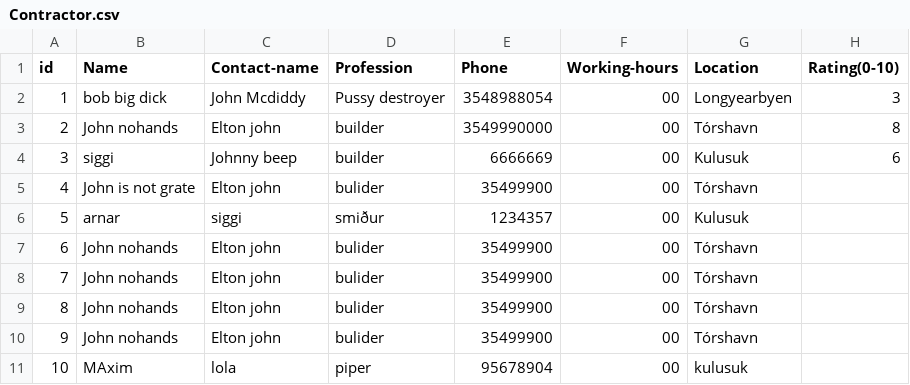
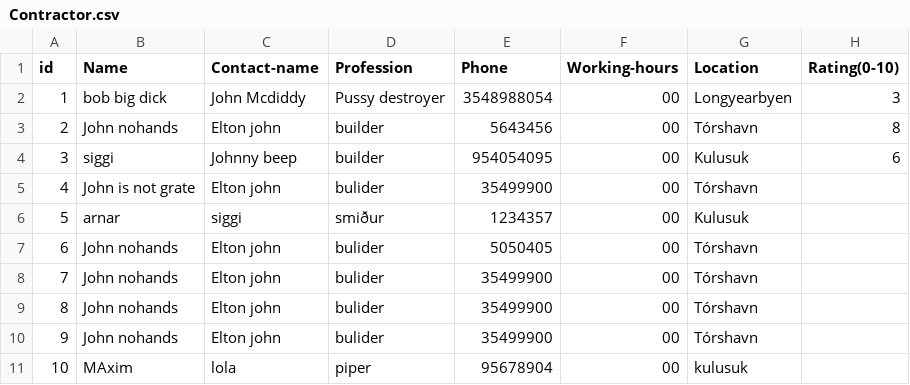
Before and after one commit to lsig/NaNairverkefni, a CSV file: NaN_Program/CSV_Files/Contractor.csv, drawn as a sheet.

Commit message:
iii

```diff
--- a/NaN_Program/CSV_Files/Contractor.csv
+++ b/NaN_Program/CSV_Files/Contractor.csv
@@ -2,7 +2,7 @@ id,Name,Contact-name,Profession,Phone,Working-hours,Location,Rating(0-10)
 1,bob big dick,John Mcdiddy,Pussy destroyer,3548988054,00,Longyearbyen,3
-2,John nohands,Elton john,builder,3549990000,00,Tórshavn,8
-3,siggi,Johnny beep,builder,6666669,00,Kulusuk,6
+2,John nohands,Elton john,builder,5643456,00,Tórshavn,8
+3,siggi,Johnny beep,builder,954054095,00,Kulusuk,6
 4,John is not grate,Elton john,bulider,35499900,00,Tórshavn,
 5,arnar,siggi,smiður,1234357,00,Kulusuk,
-6,John nohands,Elton john,bulider,35499900,00,Tórshavn,
+6,John nohands,Elton john,bulider,5050405,00,Tórshavn,
 7,John nohands,Elton john,bulider,35499900,00,Tórshavn,
```
